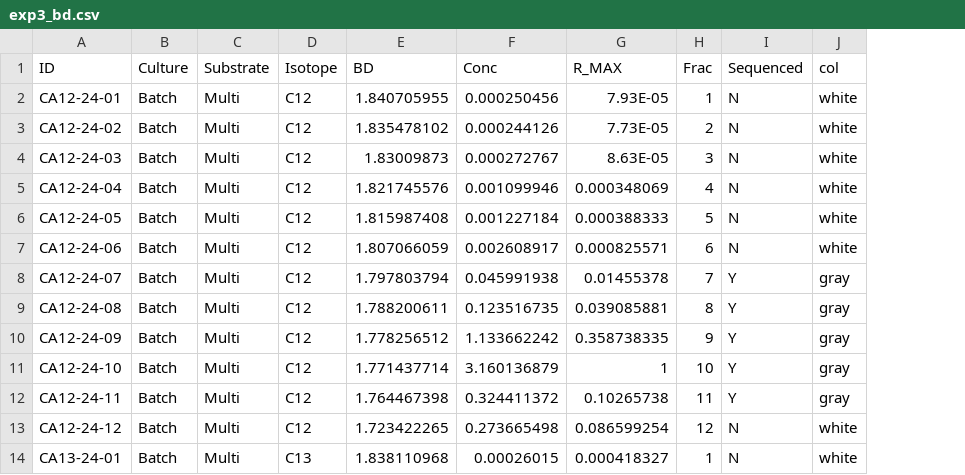
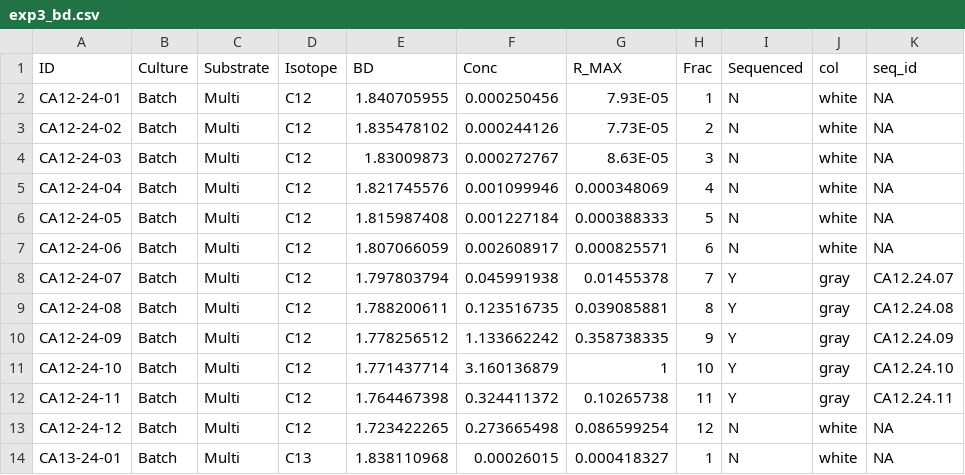
Before and after one commit to omahern/Sip_CopyNumber, a CSV file: datafiles/exp3_bd.csv, drawn as a sheet; only a part is shown; the diff names each change by its address in the sheet, - before the commit and + after, or states it on an @@ line.

```diff
--- a/datafiles/exp3_bd.csv
+++ b/datafiles/exp3_bd.csv
+column K (seq_id), rows 2-14: NA | NA | NA | NA | NA | NA | CA12.24.07 | CA12.24.08 | CA12.24.09 | CA12.24.10 | CA12.24.11 | NA | NA
```
Also changed, not shown: datafiles/gtdb_r220_ioc_25june26.csv, 50 other files.
